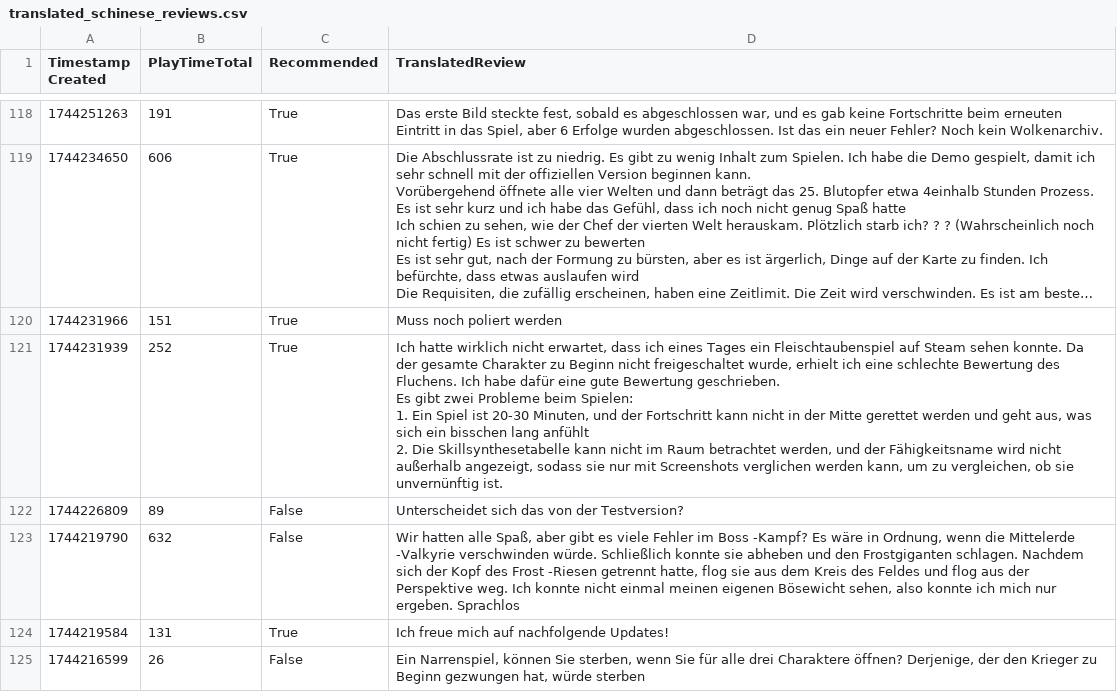
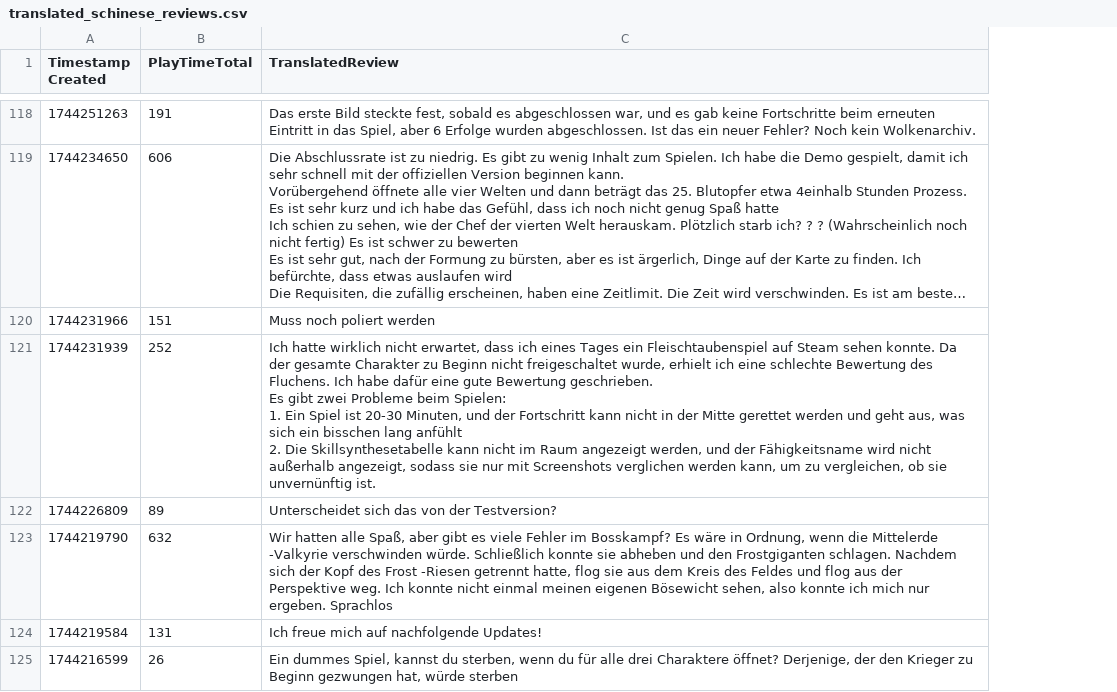
Before and after one commit to KenBlasse/Py-SteamReviews, a CSV file: translations/translated_schinese_reviews.csv, drawn as a sheet; only a part is shown, gaps mark what is left out; long unchanged cells end in …; removed rows and columns are numbered as before the commit, all else as after; the diff covers the shown part only; the diff names each change by its address in the sheet, - before the commit and + after, or states it on an @@ line.

```diff
--- a/translations/translated_schinese_reviews.csv
+++ b/translations/translated_schinese_reviews.csv
-column C (Recommended), rows 118-125: True | True | True | True | False | False | True | False
-C121 (TranslatedReview): …im Raum betrachtet werden, und…
+C121 (TranslatedReview): …im Raum angezeigt werden, und…
-C123 (TranslatedReview): …Fehler im Boss -Kampf? Es wäre…
+C123 (TranslatedReview): …Fehler im Bosskampf? Es wäre…
-C125 (TranslatedReview): Ein Narrenspiel, können Sie sterben, wenn Sie für alle drei Charaktere öffnen? Derjenige, der…
+C125 (TranslatedReview): Ein dummes Spiel, kannst du sterben, wenn du für alle drei Charaktere öffnet? Derjenige, der…
```
Also changed, not shown: 14 edited cells elsewhere in this file, translations/translated_2780710 english reviews.csv, translations/translated_2780710 german reviews.csv, 15 other files.
